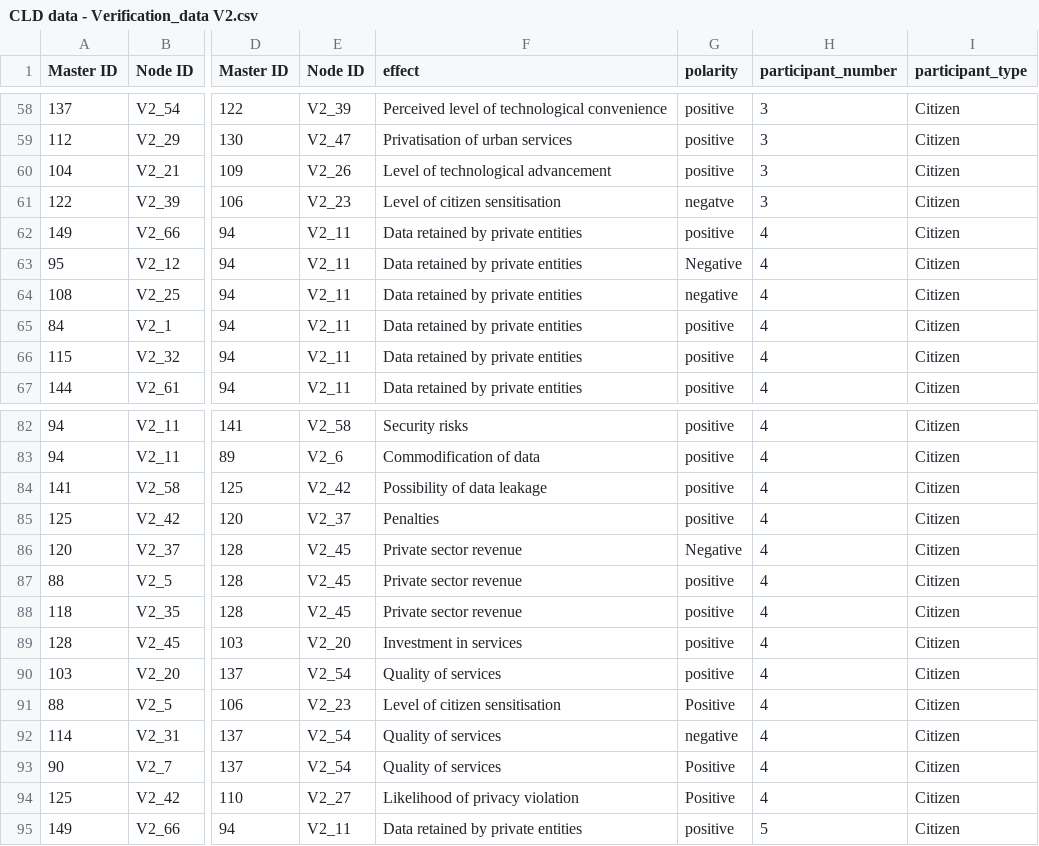
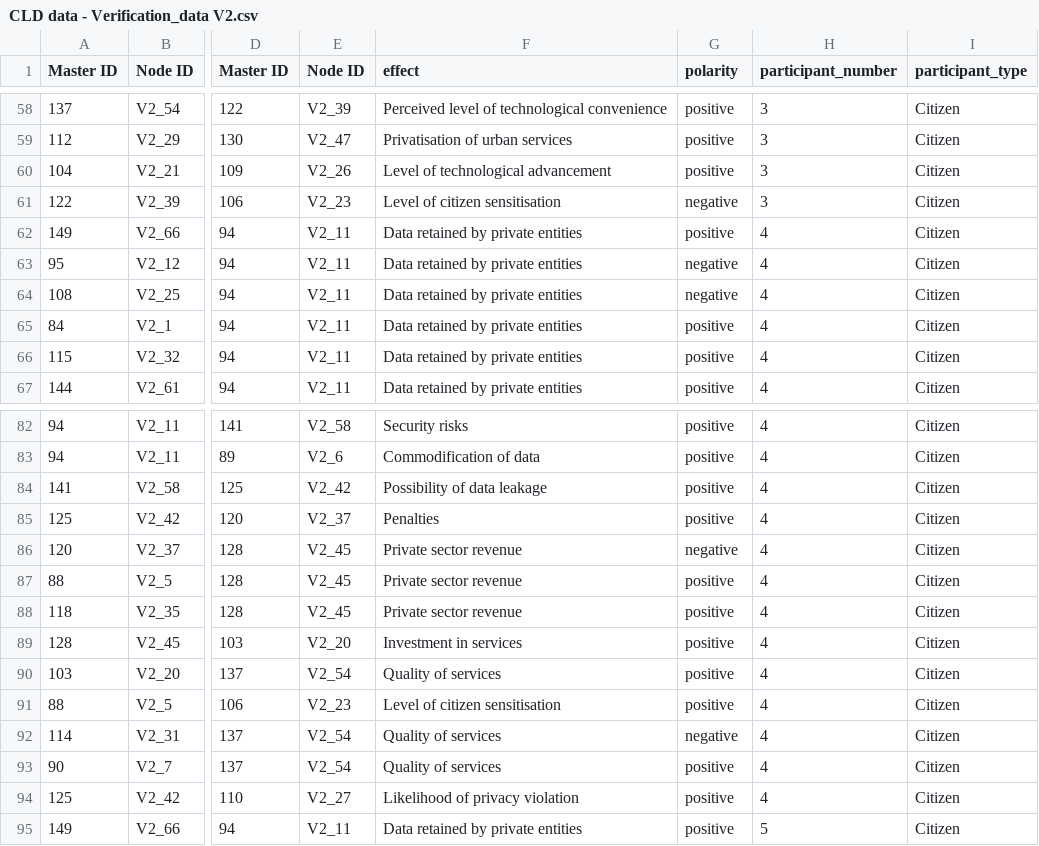
Before and after one commit to SonghaiFan/perspectiva-causal-loop-diagram, a CSV file: public/new data/CLD data - Verification_data V2.csv, drawn as a sheet; only a part is shown, gaps mark what is left out; the diff names each change by its address in the sheet, - before the commit and + after, or states it on an @@ line.

```diff
--- a/public/new data/CLD data - Verification_data V2.csv
+++ b/public/new data/CLD data - Verification_data V2.csv
-G61 (polarity): negatve
+G61 (polarity): negative
-G63 (polarity): Negative
+G63 (polarity): negative
-G86 (polarity): Negative
+G86 (polarity): negative
-G91 (polarity): Positive
+G91 (polarity): positive
-G93:G94 (polarity): Positive
+G93:G94 (polarity): positive
```
Also changed, not shown: public/new data/CLD data - Node Mapping.csv, public/new_data.csv, 3 other files.
